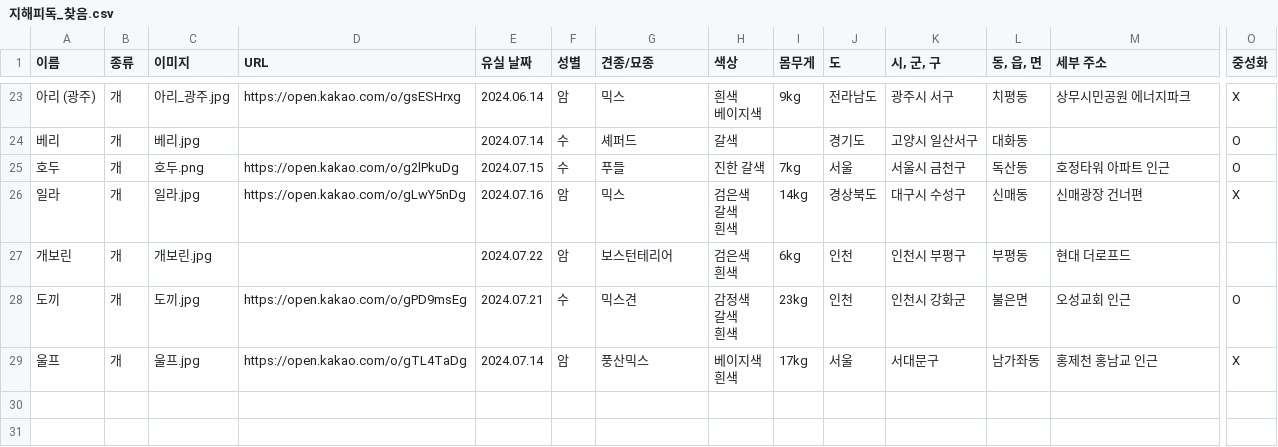
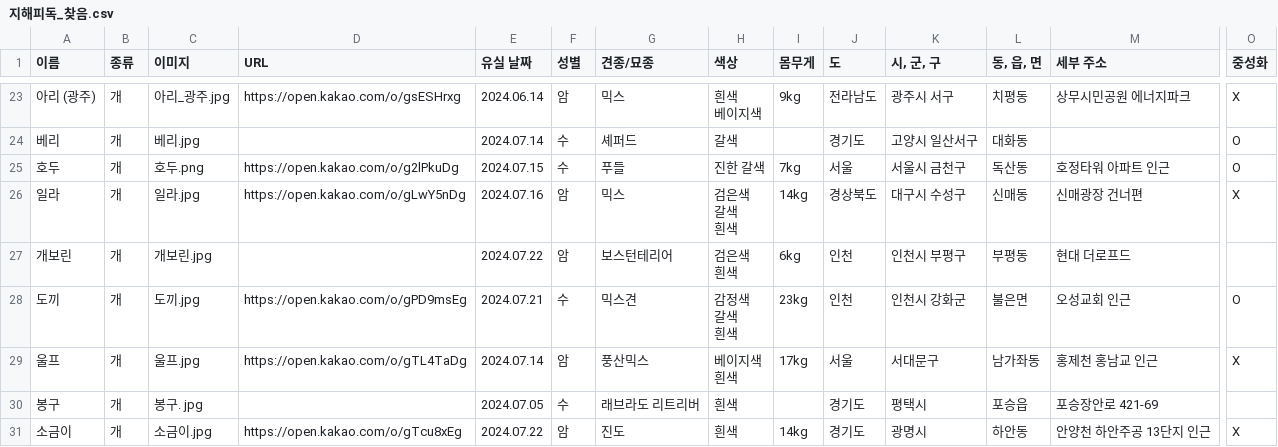
Before and after one commit to ynh0929/ghappydog, a CSV file: public/지해피독_찾음.csv, drawn as a sheet; only a part is shown, gaps mark what is left out; rows hold the shown columns only; the diff names each change by its address in the sheet, - before the commit and + after, or states it on an @@ line.

```diff
--- a/public/지해피독_찾음.csv
+++ b/public/지해피독_찾음.csv
+row 30: 봉구 | 개 | 봉구. jpg |  | 2024.07.05 | 수 | 래브라도 리트리버 | 흰색 |  | 경기도 | 평택시 | 포승읍 | 포승장안로 421-69
+row 31: 소금이 | 개 | 소금이.jpg | https://open.kakao.com/o/gTcu8xEg | 2024.07.22 | 암 | 진도 | 흰색 | 14kg | 경기도 | 광명시 | 하안동 | 안양천 하안주공 13단지 인근 | X
```
Also changed, not shown: public/지해피독 수색용 유실견 리스트.csv, 13 other files.
